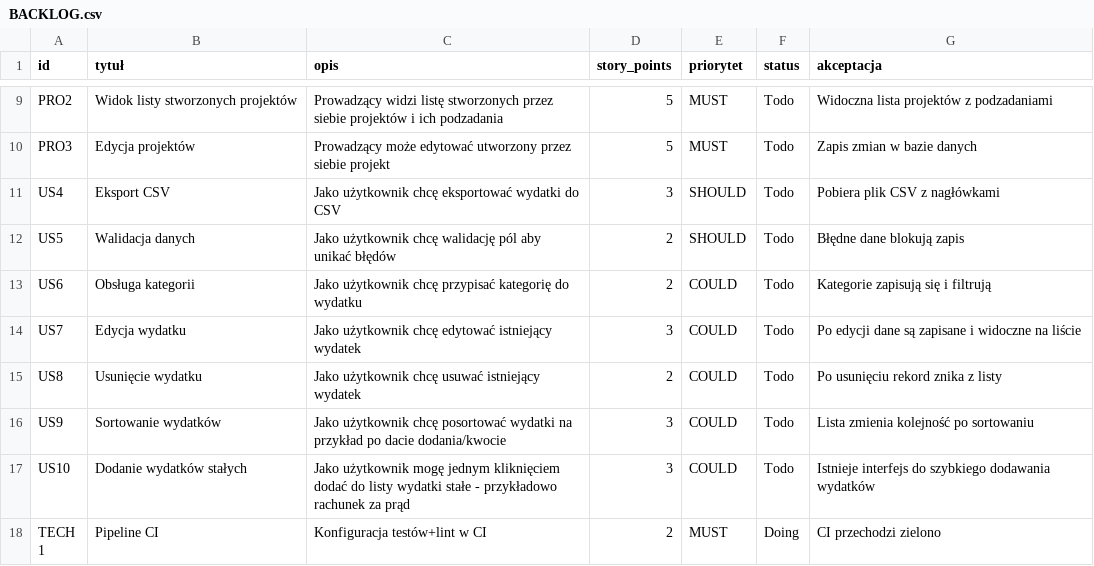
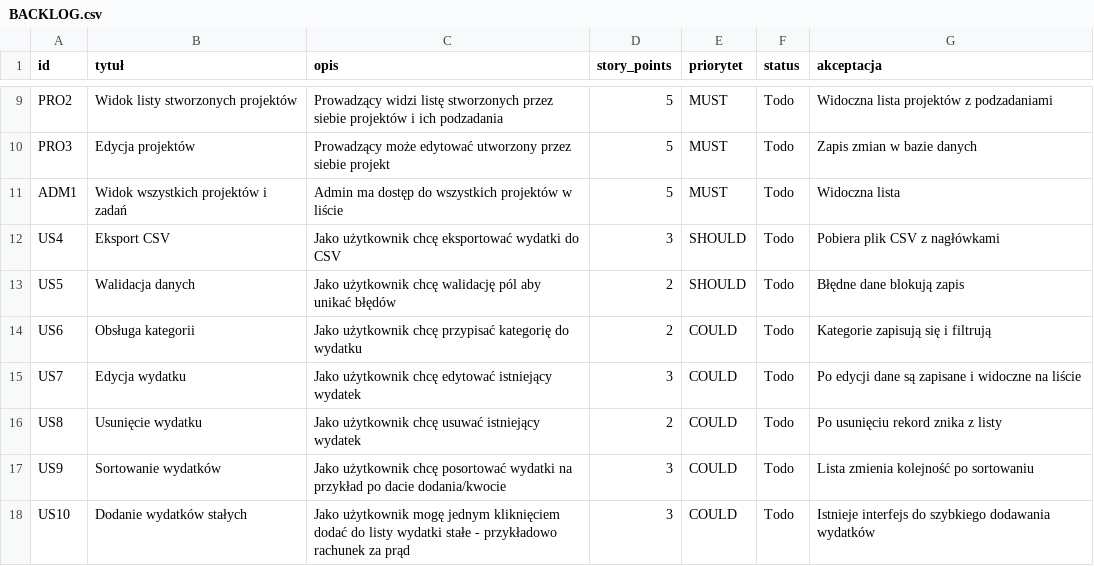
Before and after one commit to krzcie002/ProgramowanieZwinneGrupa1, a CSV file: BACKLOG.csv, drawn as a sheet; only a part is shown, gaps mark what is left out; the shorter side is filled out with more unchanged rows; the diff names each change by its address in the sheet, - before the commit and + after, or states it on an @@ line.

Commit message:
Add new admin view for all projects and tasks

```diff
--- a/BACKLOG.csv
+++ b/BACKLOG.csv
+row 11: ADM1 | Widok wszystkich projektów i zadań | Admin ma dostęp do wszystkich projektów w liście | 5 | MUST | Todo | Widoczna lista
```
